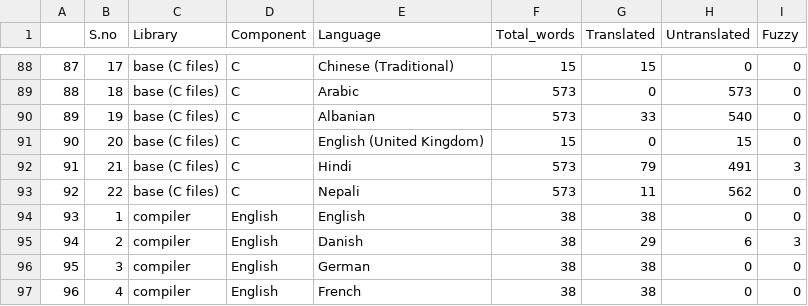
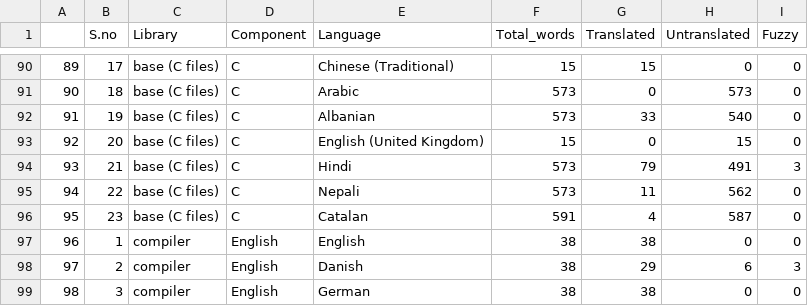
Before and after one commit to shrish-shete20/weblate, a CSV file: Library Language Statistics/Library Language Statistics.csv, drawn as a sheet; only a part is shown, gaps mark what is left out; the shorter side is filled out with more unchanged rows; the diff covers the shown part only; the diff names each change by its address in the sheet, - before the commit and + after, or states it on an @@ line.

```diff
--- a/Library Language Statistics/Library Language Statistics.csv
+++ b/Library Language Statistics/Library Language Statistics.csv
@@ column A renumbered from row 24 down @@
+row 96: 95 | 23 | base (C files) | C | Catalan | 591 | 4 | 587 | 0
```
Also changed, not shown: 2 added rows and 52 edited cells elsewhere in this file.
